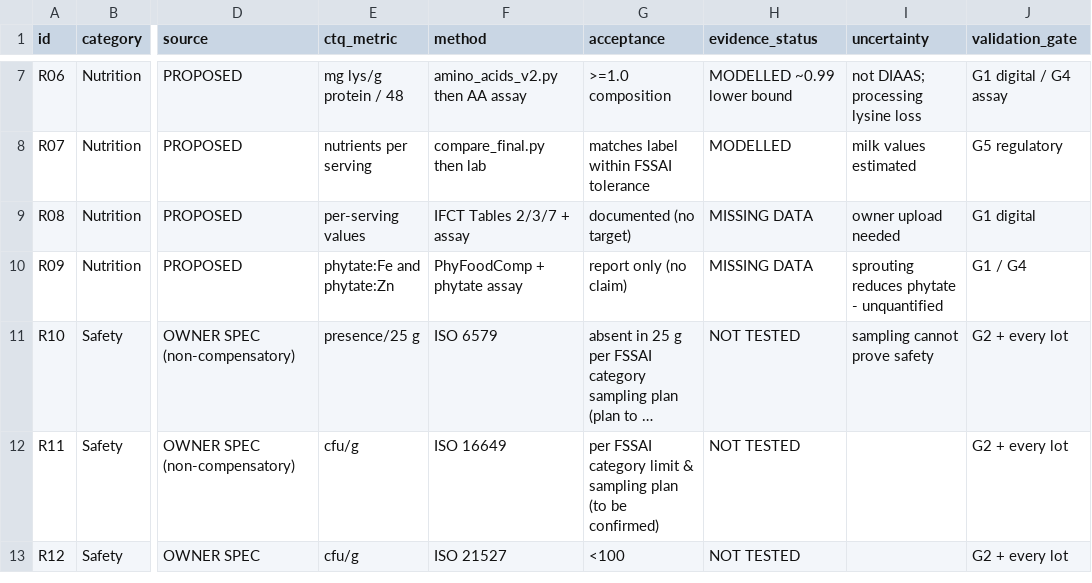
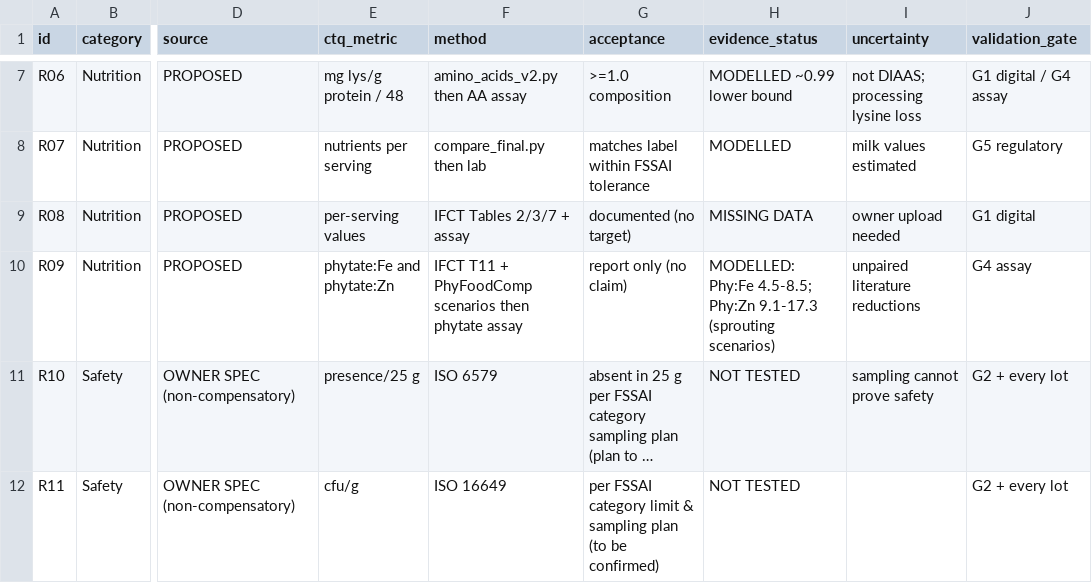
Before and after one commit to manishrdilip/livewholesome.in, a CSV file: docs/formulation/engineering/requirements.csv, drawn as a sheet; only a part is shown, gaps mark what is left out; the shorter side is filled out with more unchanged rows; long unchanged cells end in …; the diff names each change by its address in the sheet, - before the commit and + after, or states it on an @@ line.

```diff
--- a/docs/formulation/engineering/requirements.csv
+++ b/docs/formulation/engineering/requirements.csv
-F10 (method): PhyFoodComp + phytate assay
+F10 (method): IFCT T11 + PhyFoodComp scenarios then phytate assay
-H10 (evidence_status): MISSING DATA
+H10 (evidence_status): MODELLED: Phy:Fe 4.5-8.5; Phy:Zn 9.1-17.3 (sprouting scenarios)
-I10 (uncertainty): sprouting reduces phytate - unquantified
+I10 (uncertainty): unpaired literature reductions
-J10 (validation_gate): G1 / G4
+J10 (validation_gate): G4 assay
```
Also changed, not shown: 1 other file.
